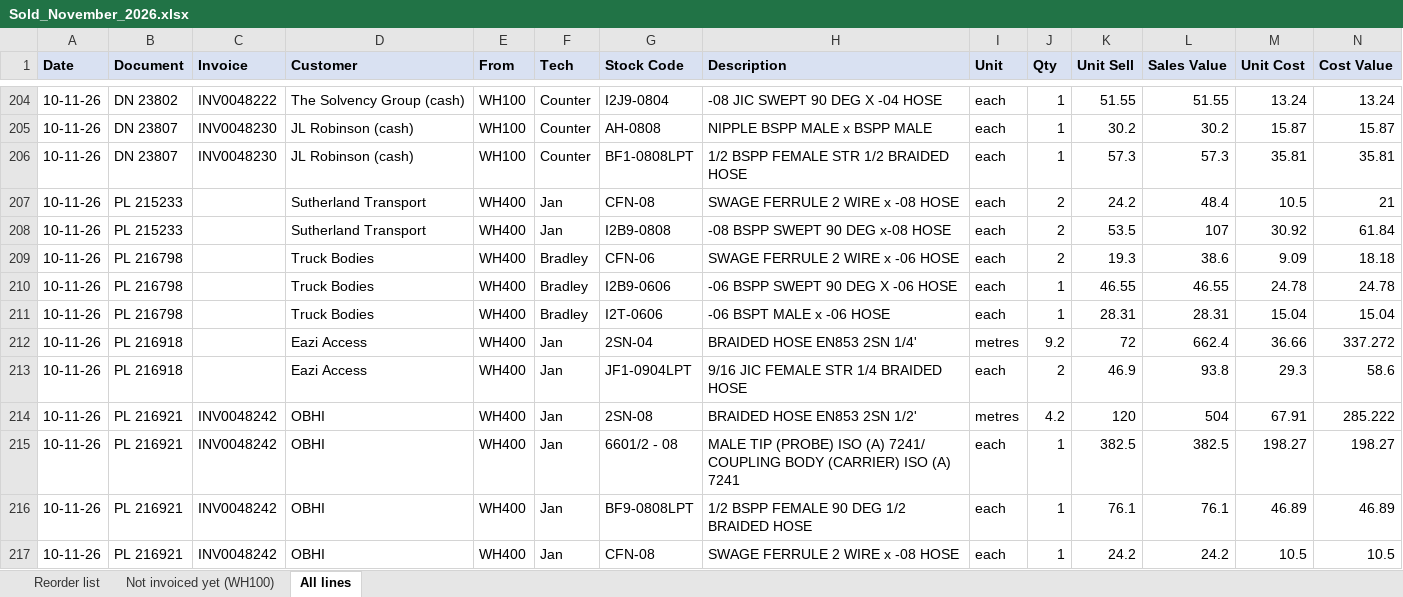
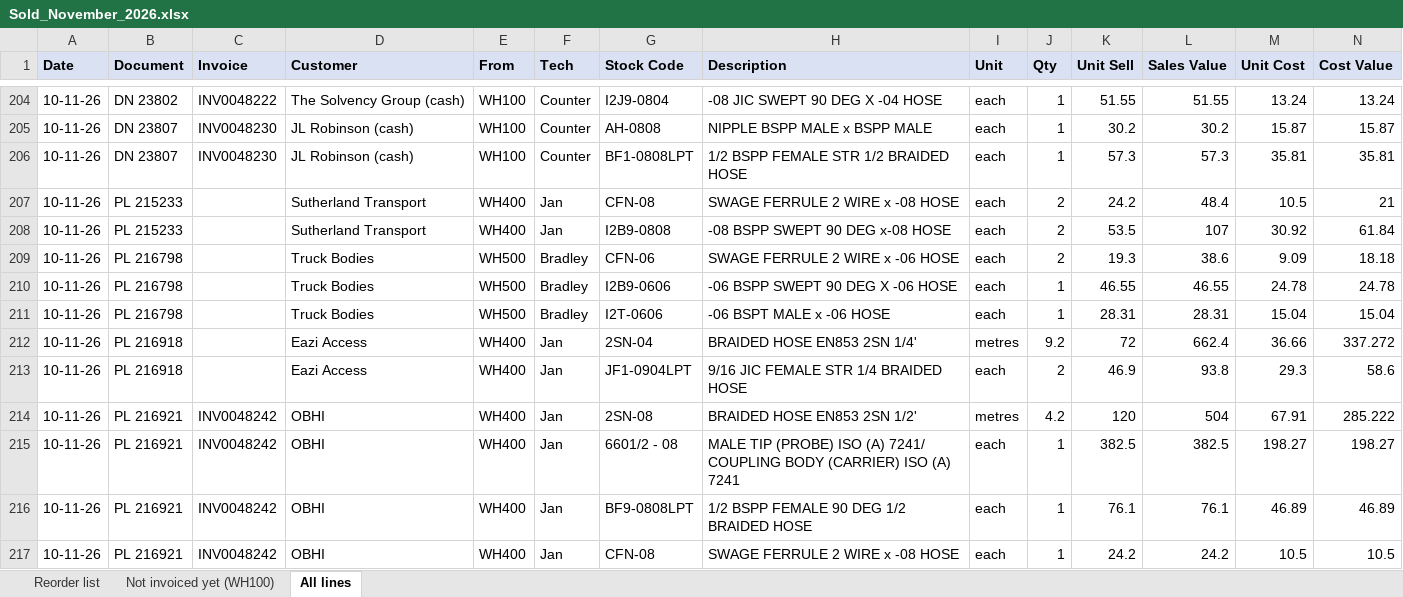
Before and after one commit to MichaelB1300/Pirtek-stock---live, an Excel workbook: Sold_November_2026.xlsx, sheet All lines, drawn as a sheet; only a part is shown, gaps mark what is left out; values as stored, in another font and other column widths than the file's, no borders; the diff names each change by its address in the sheet, - before the commit and + after, or states it on an @@ line.

```diff
--- a/Sold_November_2026.xlsx (sheet All lines)
+++ b/Sold_November_2026.xlsx (sheet All lines)
-E209:E211 (From): WH400
+E209:E211 (From): WH500
```
Also changed, not shown: sheet Reorder list, 2 other files.
